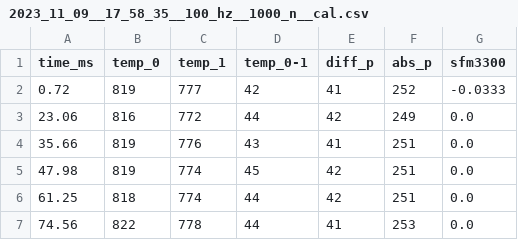
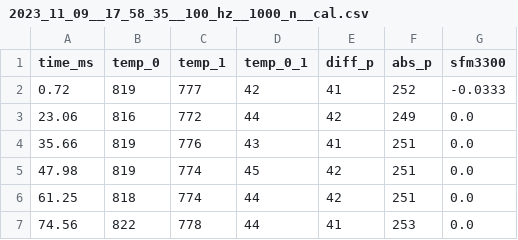
Before and after one commit to armarten/hmc-cowBell-clinic, a CSV file: Results/2023_11_09__17_58_35__100_hz__1000_n__cal.csv, drawn as a sheet; only a part is shown.

Commit message:
new data, header - to _

```diff
--- a/Results/2023_11_09__17_58_35__100_hz__1000_n__cal.csv
+++ b/Results/2023_11_09__17_58_35__100_hz__1000_n__cal.csv
@@ -1,2 +1,2 @@
-time_ms,temp_0,temp_1,temp_0-1,diff_p,abs_p,sfm3300
+time_ms,temp_0,temp_1,temp_0_1,diff_p,abs_p,sfm3300
 0.72,819,777,42,41,252,-0.0333
```
Also changed, not shown: Results/2023_11_09__17_59_04__100_hz__100_n__cal.csv, Results/2023_11_09__17_59_18__100_hz__1000_n__cal.csv, 8 other files.
